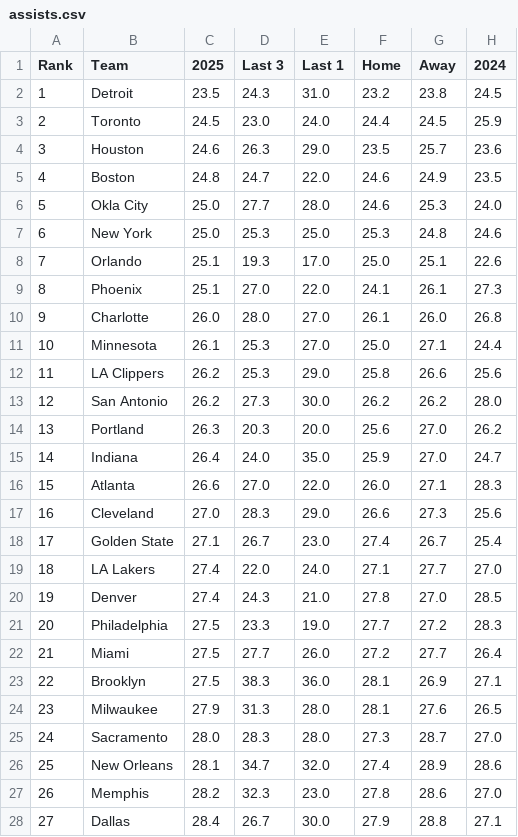
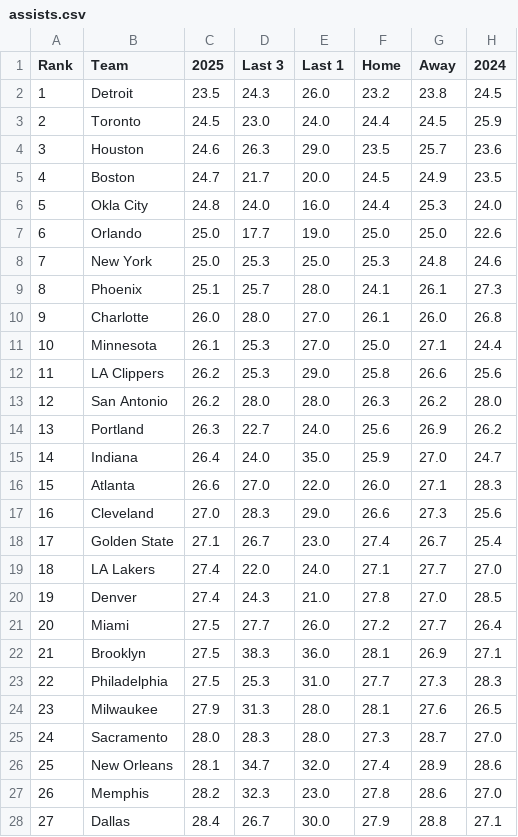
Before and after one commit to gbbpro/bballApp, a CSV file: data/assists.csv, drawn as a sheet; only a part is shown.

```diff
--- a/data/assists.csv
+++ b/data/assists.csv
@@ -1,10 +1,10 @@
 Rank,Team,2025,Last 3,Last 1,Home,Away,2024
-1,Detroit,23.5,24.3,31.0,23.2,23.8,24.5
+1,Detroit,23.5,24.3,26.0,23.2,23.8,24.5
 2,Toronto,24.5,23.0,24.0,24.4,24.5,25.9
 3,Houston,24.6,26.3,29.0,23.5,25.7,23.6
-4,Boston,24.8,24.7,22.0,24.6,24.9,23.5
-5,Okla City,25.0,27.7,28.0,24.6,25.3,24.0
-6,New York,25.0,25.3,25.0,25.3,24.8,24.6
-7,Orlando,25.1,19.3,17.0,25.0,25.1,22.6
-8,Phoenix,25.1,27.0,22.0,24.1,26.1,27.3
+4,Boston,24.7,21.7,20.0,24.5,24.9,23.5
+5,Okla City,24.8,24.0,16.0,24.4,25.3,24.0
+6,Orlando,25.0,17.7,19.0,25.0,25.0,22.6
+7,New York,25.0,25.3,25.0,25.3,24.8,24.6
+8,Phoenix,25.1,25.7,28.0,24.1,26.1,27.3
 9,Charlotte,26.0,28.0,27.0,26.1,26.0,26.8
@@ -12,4 +12,4 @@ Rank,Team,2025,Last 3,Last 1,Home,Away,2024
 11,LA Clippers,26.2,25.3,29.0,25.8,26.6,25.6
-12,San Antonio,26.2,27.3,30.0,26.2,26.2,28.0
-13,Portland,26.3,20.3,20.0,25.6,27.0,26.2
+12,San Antonio,26.2,28.0,28.0,26.3,26.2,28.0
+13,Portland,26.3,22.7,24.0,25.6,26.9,26.2
 14,Indiana,26.4,24.0,35.0,25.9,27.0,24.7
@@ -20,5 +20,5 @@ Rank,Team,2025,Last 3,Last 1,Home,Away,2024
 19,Denver,27.4,24.3,21.0,27.8,27.0,28.5
-20,Philadelphia,27.5,23.3,19.0,27.7,27.2,28.3
-21,Miami,27.5,27.7,26.0,27.2,27.7,26.4
-22,Brooklyn,27.5,38.3,36.0,28.1,26.9,27.1
+20,Miami,27.5,27.7,26.0,27.2,27.7,26.4
+21,Brooklyn,27.5,38.3,36.0,28.1,26.9,27.1
+22,Philadelphia,27.5,25.3,31.0,27.7,27.3,28.3
 23,Milwaukee,27.9,31.3,28.0,28.1,27.6,26.5
```
Also changed, not shown: data/def_rebounds.csv, data/defense_14d.csv, 4 other files.
